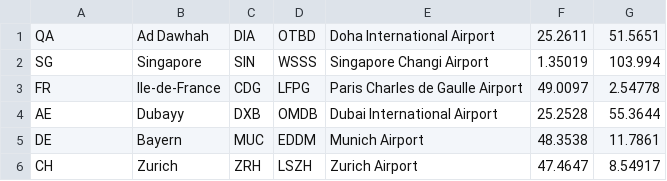
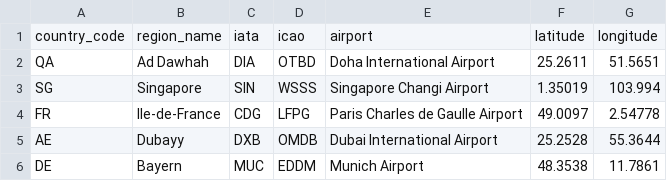
Before and after one commit to Job-Hackathon/Challenge-1, a CSV file: DATA/top_airports.csv, drawn as a sheet; only a part is shown; the shorter side is filled out with more unchanged rows; the diff names each change by its address in the sheet, - before the commit and + after, or states it on an @@ line.

Commit message:
Added new get endpoint to fetch all existing airports matching a substring

```diff
--- a/DATA/top_airports.csv
+++ b/DATA/top_airports.csv
+row 1: country_code | region_name | iata | icao | airport | latitude | longitude
```
Also changed, not shown: 3 other files.
